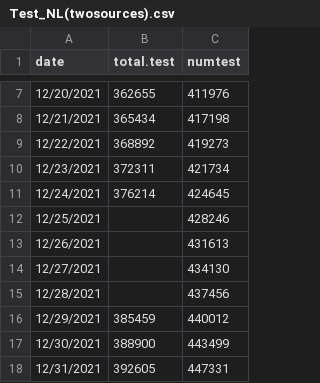
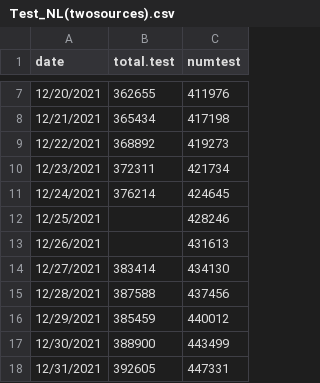
Before and after one commit to ahurford/covid-nl, a CSV file: Test_NL(twosources).csv, drawn as a sheet; only a part is shown, gaps mark what is left out.

Commit message:
Update Test_NL(twosources).csv

```diff
--- a/Test_NL(twosources).csv
+++ b/Test_NL(twosources).csv
@@ -13,4 +13,4 @@ date,total.test,numtest
 12/26/2021,,431613
-12/27/2021,,434130
-12/28/2021,,437456
+12/27/2021,383414,434130
+12/28/2021,387588,437456
 12/29/2021,385459,440012
```
